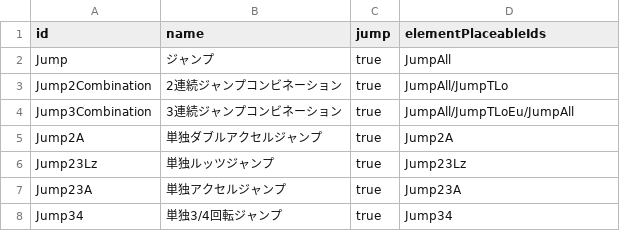
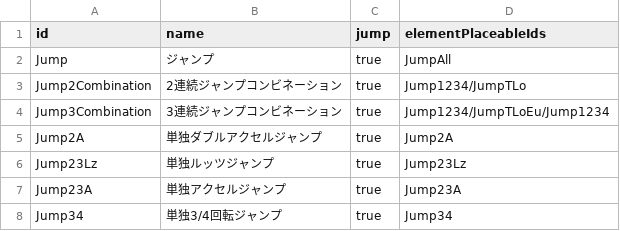
Before and after one commit to wlg-shinya/FigureSkateFrameworkForUnity, a CSV file: Fact/MasterData/ElementPlaceableSet.csv, drawn as a sheet; only a part is shown.

```diff
--- a/Fact/MasterData/ElementPlaceableSet.csv
+++ b/Fact/MasterData/ElementPlaceableSet.csv
@@ -2,4 +2,4 @@ id,name,jump,elementPlaceableIds
 Jump,ジャンプ,true,JumpAll
-Jump2Combination,2連続ジャンプコンビネーション,true,JumpAll/JumpTLo
-Jump3Combination,3連続ジャンプコンビネーション,true,JumpAll/JumpTLoEu/JumpAll
+Jump2Combination,2連続ジャンプコンビネーション,true,Jump1234/JumpTLo
+Jump3Combination,3連続ジャンプコンビネーション,true,Jump1234/JumpTLoEu/Jump1234
 Jump2A,単独ダブルアクセルジャンプ,true,Jump2A
```
Also changed, not shown: Fact/MasterData/ElementPlaceable.csv, 6 other files.
